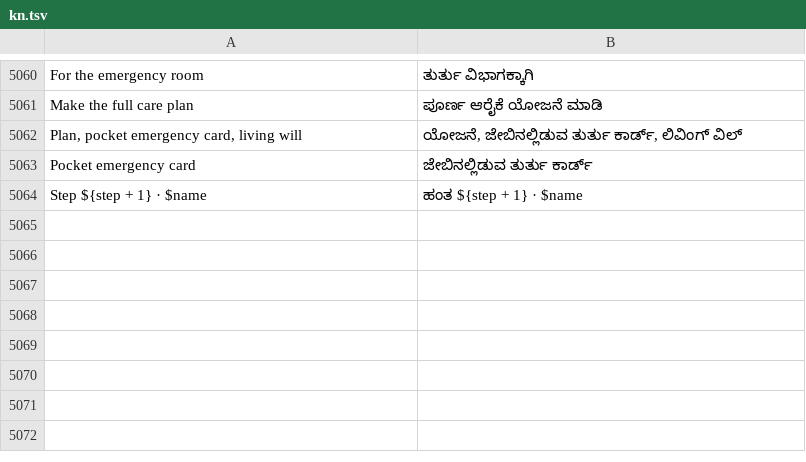
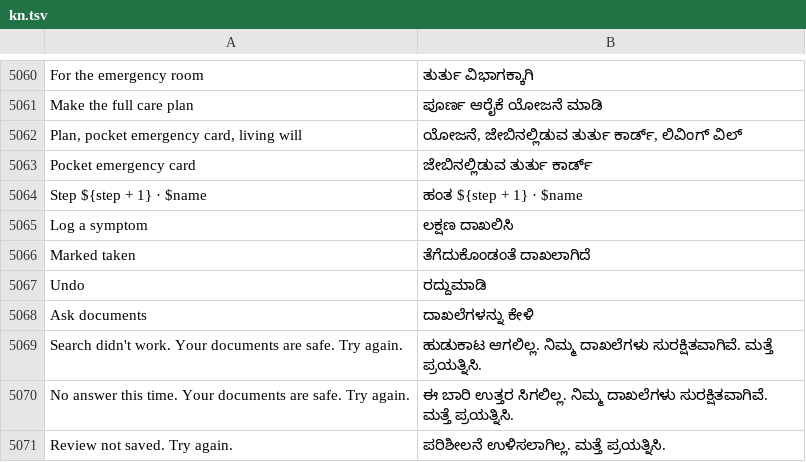
Before and after one commit to basithladdu/healthathon, a TSV file: android/app/src/main/resources/i18n/kn.tsv, drawn as a sheet; only a part is shown, gaps mark what is left out.

```diff
--- a/android/app/src/main/resources/i18n/kn.tsv
+++ b/android/app/src/main/resources/i18n/kn.tsv
@@ -5064 +5064,8 @@ Pocket emergency card	ಜೇಬಿನಲ್ಲಿಡುವ ತುರ್ತು
 Step ${step + 1} · $name	ಹಂತ ${step + 1} · $name
+Log a symptom	ಲಕ್ಷಣ ದಾಖಲಿಸಿ
+Marked taken	ತೆಗೆದುಕೊಂಡಂತೆ ದಾಖಲಾಗಿದೆ
+Undo	ರದ್ದುಮಾಡಿ
+Ask documents	ದಾಖಲೆಗಳನ್ನು ಕೇಳಿ
+Search didn't work. Your documents are safe. Try again.	ಹುಡುಕಾಟ ಆಗಲಿಲ್ಲ. ನಿಮ್ಮ ದಾಖಲೆಗಳು ಸುರಕ್ಷಿತವಾಗಿವೆ. ಮತ್ತೆ ಪ್ರಯತ್ನಿಸಿ.
+No answer this time. Your documents are safe. Try again.	ಈ ಬಾರಿ ಉತ್ತರ ಸಿಗಲಿಲ್ಲ. ನಿಮ್ಮ ದಾಖಲೆಗಳು ಸುರಕ್ಷಿತವಾಗಿವೆ. ಮತ್ತೆ ಪ್ರಯತ್ನಿಸಿ.
+Review not saved. Try again.	ಪರಿಶೀಲನೆ ಉಳಿಸಲಾಗಿಲ್ಲ. ಮತ್ತೆ ಪ್ರಯತ್ನಿಸಿ.
```
Also changed, not shown: android/app/src/main/resources/i18n/te.tsv, android/app/src/main/resources/i18n/ur.tsv, 9 other files.
